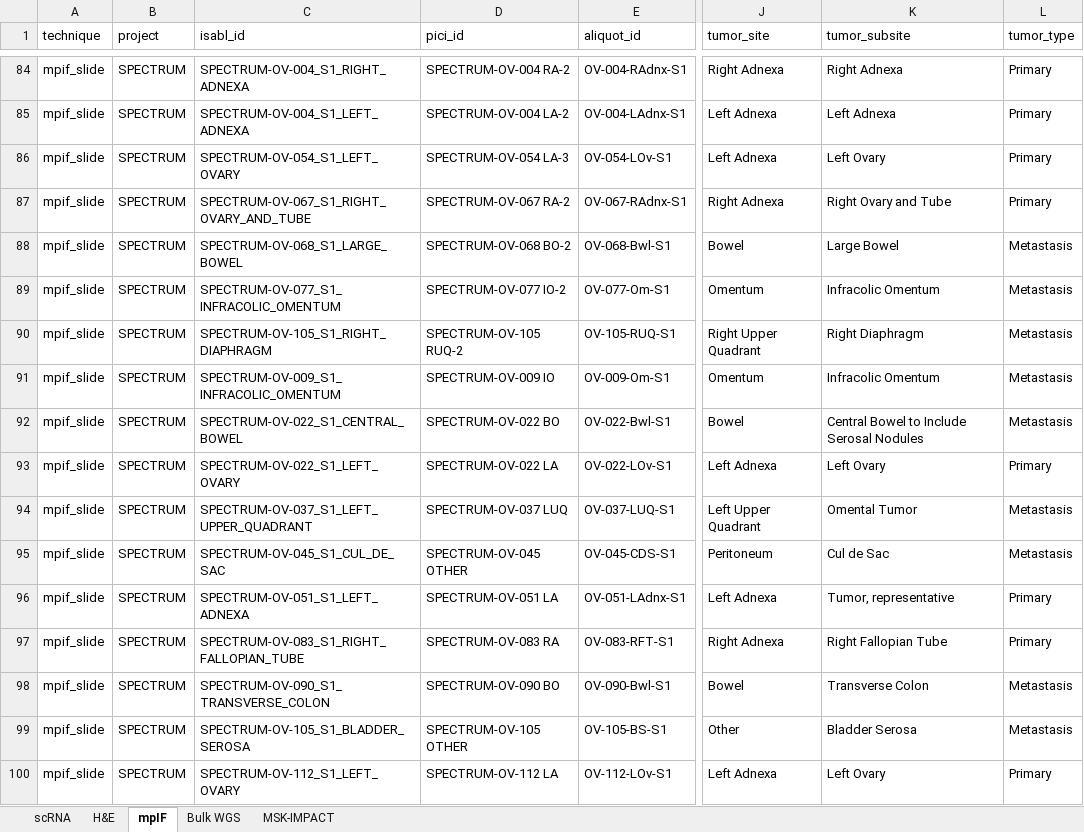
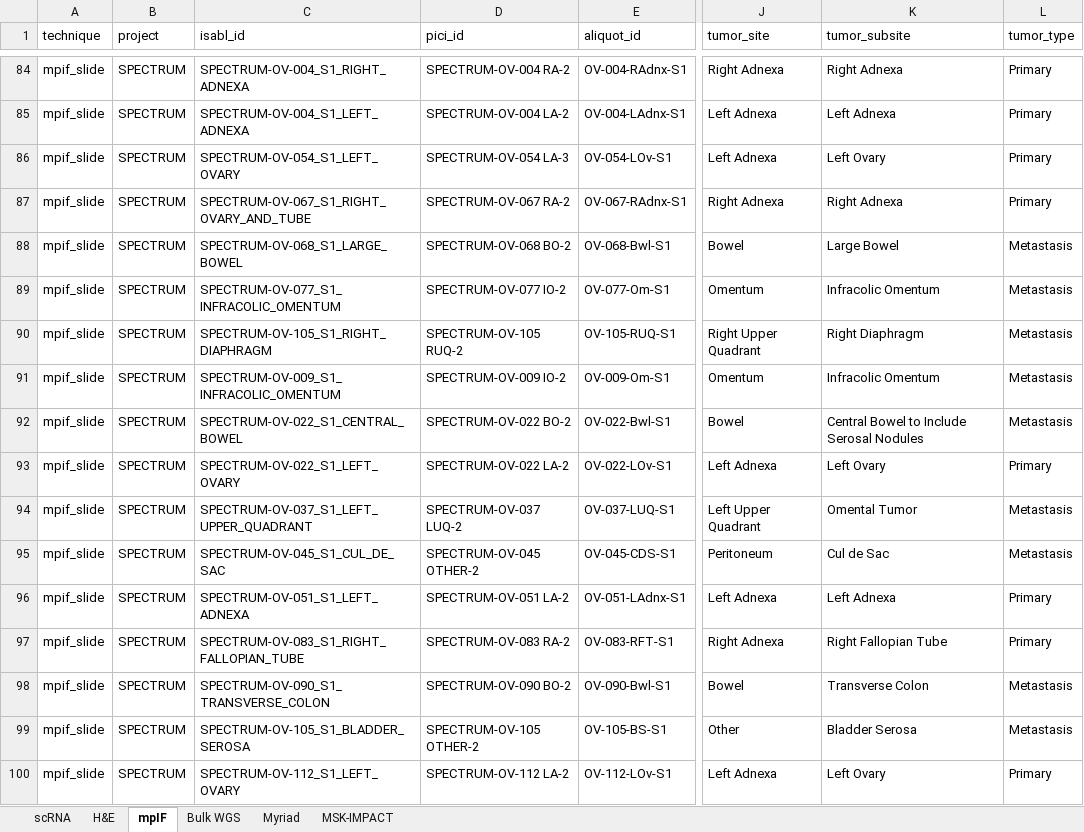
Before and after one commit to shahcompbio/spectrum-tme, an Excel workbook: tables/sample_metadata.xlsx, sheet mpIF, drawn as a sheet; only a part is shown, gaps mark what is left out; values as stored, in another font and other column widths than the file's, no borders; the diff covers the shown part only; the diff names each change by its address in the sheet, - before the commit and + after, or states it on an @@ line.

```diff
--- a/tables/sample_metadata.xlsx (sheet mpIF)
+++ b/tables/sample_metadata.xlsx (sheet mpIF)
+sheet tab: Myriad
-K87 (tumor_subsite): Right Ovary and Tube
+K87 (tumor_subsite): Right Adnexa
-D91 (pici_id): SPECTRUM-OV-009 IO
+D91 (pici_id): SPECTRUM-OV-009 IO-2
-D92 (pici_id): SPECTRUM-OV-022 BO
+D92 (pici_id): SPECTRUM-OV-022 BO-2
-D93 (pici_id): SPECTRUM-OV-022 LA
+D93 (pici_id): SPECTRUM-OV-022 LA-2
-D94 (pici_id): SPECTRUM-OV-037 LUQ
+D94 (pici_id): SPECTRUM-OV-037 LUQ-2
-D95 (pici_id): SPECTRUM-OV-045 OTHER
+D95 (pici_id): SPECTRUM-OV-045 OTHER-2
-D96 (pici_id): SPECTRUM-OV-051 LA
+D96 (pici_id): SPECTRUM-OV-051 LA-2
-K96 (tumor_subsite): Tumor, representative
+K96 (tumor_subsite): Left Adnexa
-D97 (pici_id): SPECTRUM-OV-083 RA
+D97 (pici_id): SPECTRUM-OV-083 RA-2
-D98 (pici_id): SPECTRUM-OV-090 BO
+D98 (pici_id): SPECTRUM-OV-090 BO-2
-D99 (pici_id): SPECTRUM-OV-105 OTHER
+D99 (pici_id): SPECTRUM-OV-105 OTHER-2
-D100 (pici_id): SPECTRUM-OV-112 LA
+D100 (pici_id): SPECTRUM-OV-112 LA-2
```
Also changed, not shown: 21 added rows and 3 edited cells elsewhere in this sheet, sheet H&E, sheet MSK-IMPACT, sheet Bulk WGS, tables/mutational_signatures.xlsx, tables/patient_metadata.xlsx.
